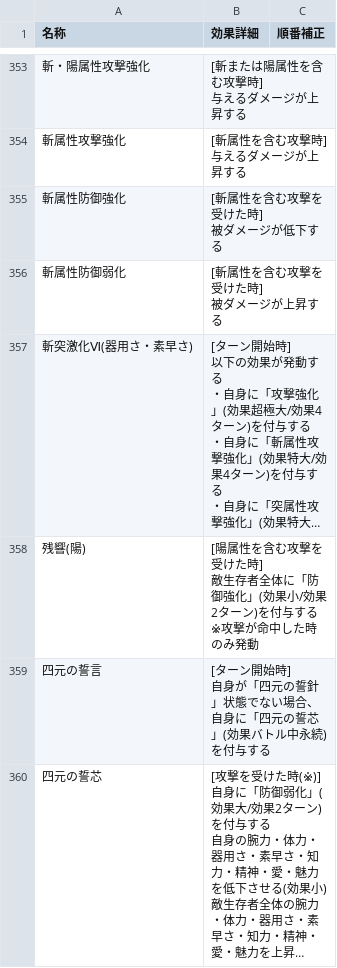
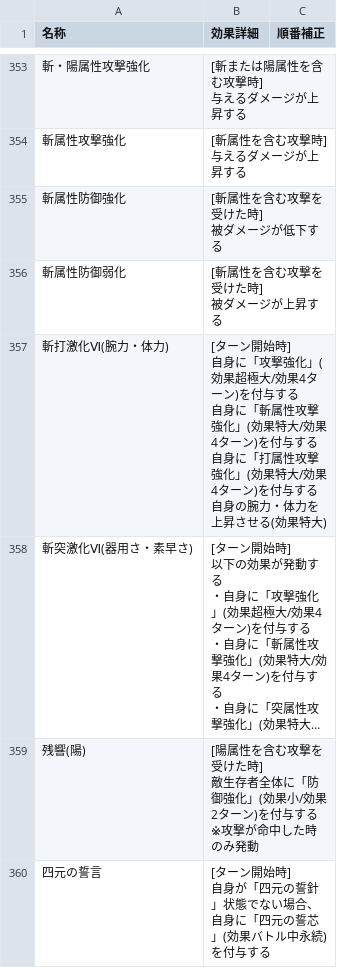
Before and after one commit to JESSY-RS/web-rs-tools, a CSV file: data/add_info.csv, drawn as a sheet; only a part is shown, gaps mark what is left out; the shorter side is filled out with more unchanged rows; long unchanged cells end in …; ↵ is a line break in a cell; the diff covers the shown part only; the diff names each change by its address in the sheet, - before the commit and + after, or states it on an @@ line.

Commit message:
Add files via upload

```diff
--- a/data/add_info.csv
+++ b/data/add_info.csv
+row 357: 斬打激化Ⅵ(腕力・体力) | [ターン開始時] ↵ 自身に「攻撃強化」(効果超極大/効果4ターン)を付与する ↵ 自身に「斬属性攻撃強化」(効果特大/効果4ターン)を付与する ↵ 自身に「打属性攻撃強化」(効果特大/効果4ターン)を付与する ↵ 自身の腕力・体力を上昇させる(効果特大)
```
Also changed, not shown: 3 added rows elsewhere in this file.
